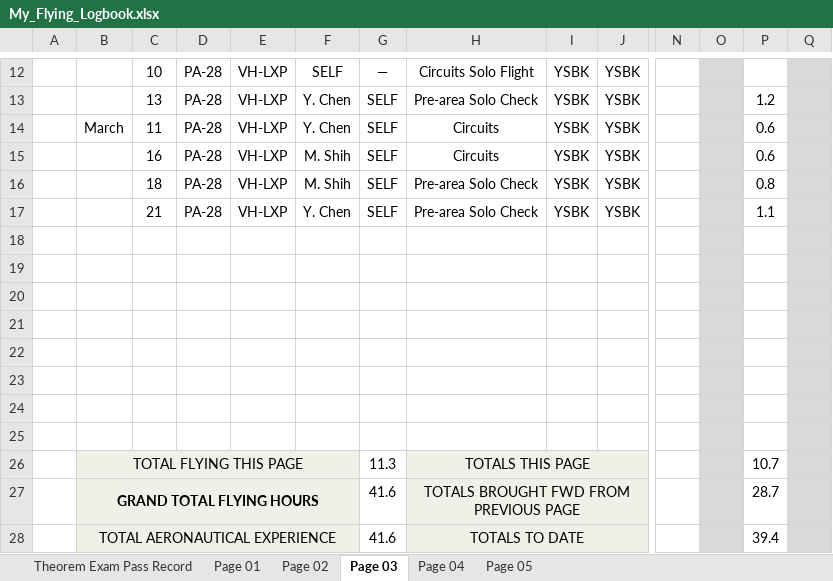
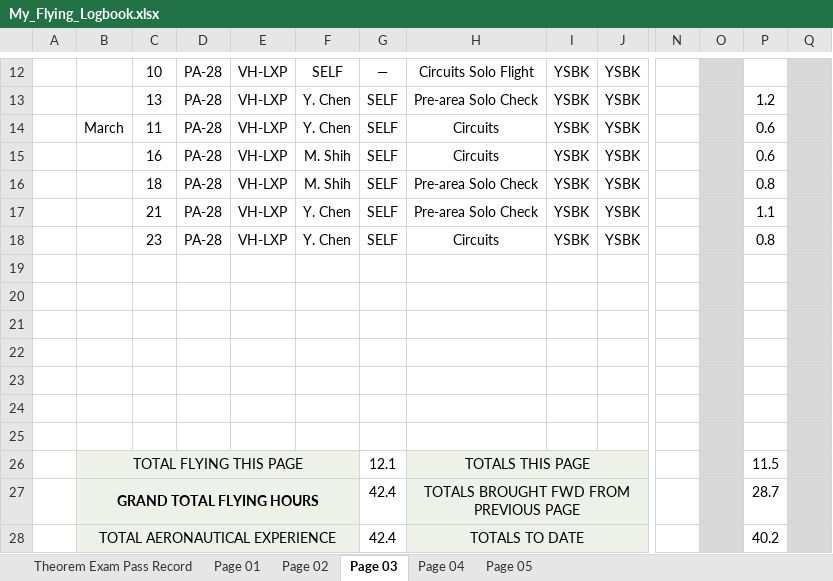
Before and after one commit to ninn-kou/PA28, an Excel workbook: My_Flying_Logbook.xlsx, sheet Page 03, drawn as a sheet; only a part is shown, gaps mark what is left out; values as stored, in another font and other column widths than the file's, no borders; removed rows and columns are numbered as before the commit, all else as after; rows hold the shown columns only; the diff names each change by its address in the sheet, - before the commit and + after, or states it on an @@ line.

Commit message:
Update My_Flying_Logbook.xlsx

```diff
--- a/My_Flying_Logbook.xlsx (sheet Page 03)
+++ b/My_Flying_Logbook.xlsx (sheet Page 03)
+row 18:  |  | 23 | PA-28 | VH-LXP | Y. Chen | SELF | Circuits | YSBK | YSBK |  |  | 0.8
-row 25: (empty)
-G26: 11.3
+G26: 12.1
-P26: 10.7
+P26: 11.5
-G27:G28: 41.6
+G27:G28: 42.4
-P28: 39.4
+P28: 40.2
```
Also changed, not shown: sheet Page 04, sheet Page 05.
